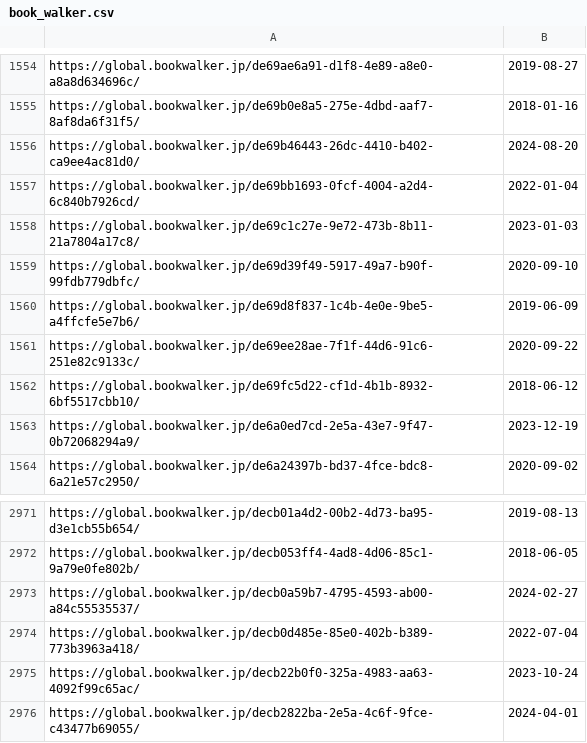
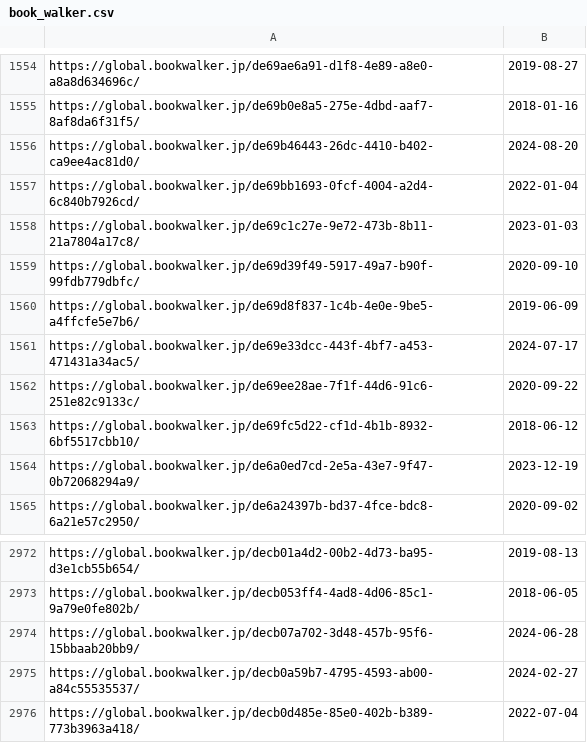
Before and after one commit to LNRelease/lnrelease.github.io, a CSV file: book_walker.csv, drawn as a sheet; only a part is shown, gaps mark what is left out; the shorter side is filled out with more unchanged rows; the diff names each change by its address in the sheet, - before the commit and + after, or states it on an @@ line.

```diff
--- a/book_walker.csv
+++ b/book_walker.csv
+row 1561: https://global.bookwalker.jp/de69e33dcc-443f-4bf7-a453-471431a34ac5/ | 2024-07-17
+row 2974: https://global.bookwalker.jp/decb07a702-3d48-457b-95f6-15bbaab20bb9/ | 2024-06-28
```
Also changed, not shown: 3 other files.
